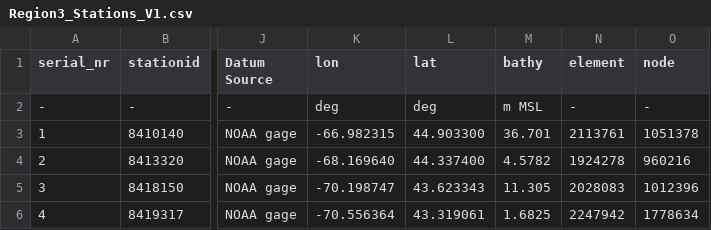
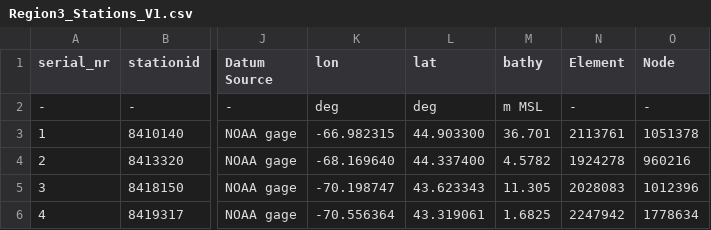
Before and after one commit to RENCI/ADCIRCSupportTools, a CSV file: config/Region3_Stations_V1.csv, drawn as a sheet; only a part is shown, gaps mark what is left out; the diff names each change by its address in the sheet, - before the commit and + after, or states it on an @@ line.

Commit message:
Change some headers to be Capitalized

```diff
--- a/config/Region3_Stations_V1.csv
+++ b/config/Region3_Stations_V1.csv
-N1: element
+N1: Element
-O1: node
+O1: Node
```
